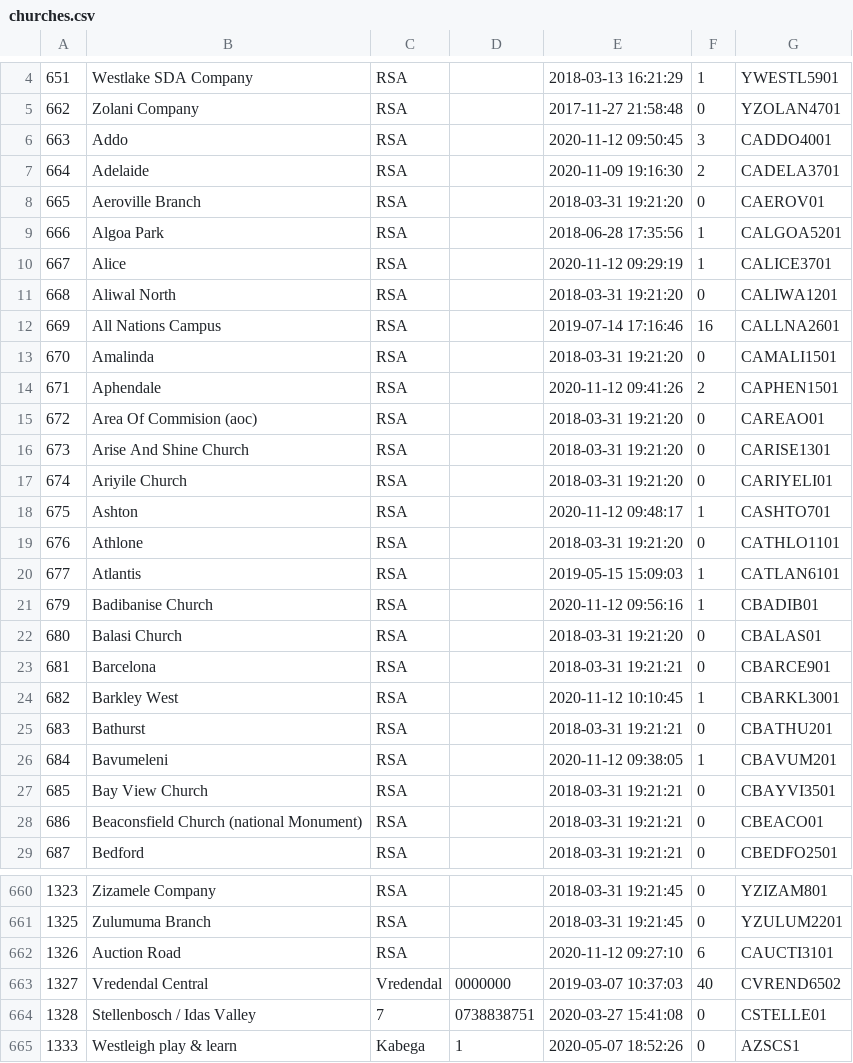
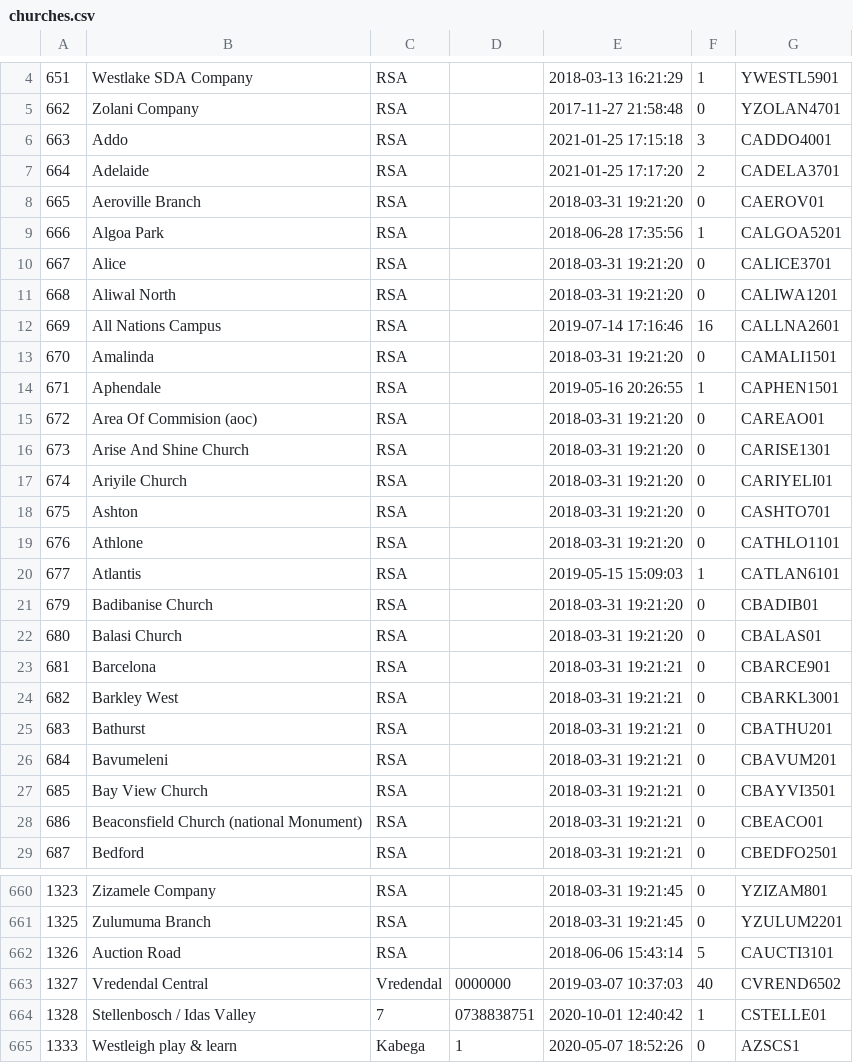
Before and after one commit to nadchif/cc-insurance-be, a CSV file: database/seeders/churches.csv, drawn as a sheet; only a part is shown, gaps mark what is left out; the diff covers the shown part only.

```diff
--- a/database/seeders/churches.csv
+++ b/database/seeders/churches.csv
@@ -5,7 +5,7 @@
 "662","Zolani Company","RSA",,"2017-11-27 21:58:48","0","YZOLAN4701"
-"663","Addo","RSA",,"2020-11-12 09:50:45","3","CADDO4001"
-"664","Adelaide","RSA",,"2020-11-09 19:16:30","2","CADELA3701"
+"663","Addo","RSA",,"2021-01-25 17:15:18","3","CADDO4001"
+"664","Adelaide","RSA",,"2021-01-25 17:17:20","2","CADELA3701"
 "665","Aeroville Branch","RSA",,"2018-03-31 19:21:20","0","CAEROV01"
 "666","Algoa Park","RSA",,"2018-06-28 17:35:56","1","CALGOA5201"
-"667","Alice","RSA",,"2020-11-12 09:29:19","1","CALICE3701"
+"667","Alice","RSA",,"2018-03-31 19:21:20","0","CALICE3701"
 "668","Aliwal North","RSA",,"2018-03-31 19:21:20","0","CALIWA1201"
@@ -13,3 +13,3 @@
 "670","Amalinda","RSA",,"2018-03-31 19:21:20","0","CAMALI1501"
-"671","Aphendale","RSA",,"2020-11-12 09:41:26","2","CAPHEN1501"
+"671","Aphendale","RSA",,"2019-05-16 20:26:55","1","CAPHEN1501"
 "672","Area Of Commision (aoc)","RSA",,"2018-03-31 19:21:20","0","CAREAO01"
@@ -17,11 +17,11 @@
 "674","Ariyile Church","RSA",,"2018-03-31 19:21:20","0","CARIYELI01"
-"675","Ashton","RSA",,"2020-11-12 09:48:17","1","CASHTO701"
+"675","Ashton","RSA",,"2018-03-31 19:21:20","0","CASHTO701"
 "676","Athlone","RSA",,"2018-03-31 19:21:20","0","CATHLO1101"
 "677","Atlantis","RSA",,"2019-05-15 15:09:03","1","CATLAN6101"
-"679","Badibanise Church","RSA",,"2020-11-12 09:56:16","1","CBADIB01"
+"679","Badibanise Church","RSA",,"2018-03-31 19:21:20","0","CBADIB01"
 "680","Balasi Church","RSA",,"2018-03-31 19:21:20","0","CBALAS01"
 "681","Barcelona","RSA",,"2018-03-31 19:21:21","0","CBARCE901"
-"682","Barkley West","RSA",,"2020-11-12 10:10:45","1","CBARKL3001"
+"682","Barkley West","RSA",,"2018-03-31 19:21:21","0","CBARKL3001"
 "683","Bathurst","RSA",,"2018-03-31 19:21:21","0","CBATHU201"
-"684","Bavumeleni","RSA",,"2020-11-12 09:38:05","1","CBAVUM201"
+"684","Bavumeleni","RSA",,"2018-03-31 19:21:21","0","CBAVUM201"
 "685","Bay View Church","RSA",,"2018-03-31 19:21:21","0","CBAYVI3501"
@@ -661,5 +661,5 @@
 "1325","Zulumuma Branch","RSA",,"2018-03-31 19:21:45","0","YZULUM2201"
-"1326","Auction Road","RSA",,"2020-11-12 09:27:10","6","CAUCTI3101"
+"1326","Auction Road","RSA",,"2018-06-06 15:43:14","5","CAUCTI3101"
 "1327","Vredendal Central","Vredendal","0000000","2019-03-07 10:37:03","40","CVREND6502"
-"1328"," Stellenbosch / Idas Valley","7"," 0738838751","2020-03-27 15:41:08","0","CSTELLE01"
+"1328"," Stellenbosch / Idas Valley","7"," 0738838751","2020-10-01 12:40:42","1","CSTELLE01"
 "1333","Westleigh play & learn ","Kabega","1","2020-05-07 18:52:26","0","AZSCS1"
```
Also changed, not shown: 8 edited cells elsewhere in this file, database/seeders/allentries.csv, database/seeders/members.csv, 5 other files.
